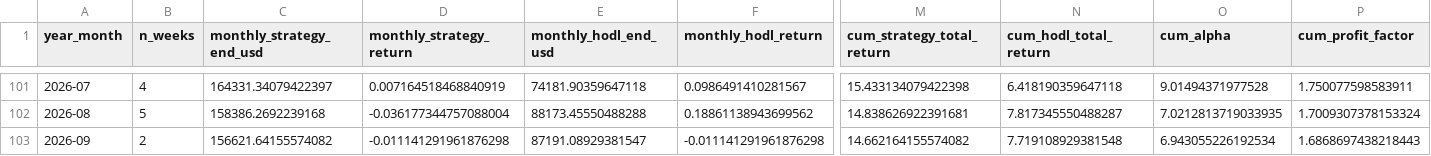
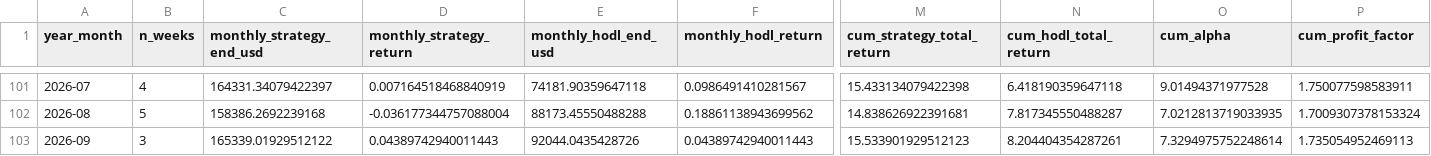
Before and after one commit to FelixClements/prism, a CSV file: price_forecast/sma8_16_kpis_monthly.csv, drawn as a sheet; only a part is shown, gaps mark what is left out; the diff covers the shown part only; the diff names each change by its address in the sheet, - before the commit and + after, or states it on an @@ line.

```diff
--- a/price_forecast/sma8_16_kpis_monthly.csv
+++ b/price_forecast/sma8_16_kpis_monthly.csv
-B103 (n_weeks): 2
+B103 (n_weeks): 3
-C103 (monthly_strategy_end_usd): 156621.64155574082
+C103 (monthly_strategy_end_usd): 165339.01929512122
-D103 (monthly_strategy_return): -0.011141291961876298
+D103 (monthly_strategy_return): 0.04389742940011443
-E103 (monthly_hodl_end_usd): 87191.08929381547
+E103 (monthly_hodl_end_usd): 92044.0435428726
-F103 (monthly_hodl_return): -0.011141291961876298
+F103 (monthly_hodl_return): 0.04389742940011443
-M103 (cum_strategy_total_return): 14.662164155574082
+M103 (cum_strategy_total_return): 15.533901929512123
-N103 (cum_hodl_total_return): 7.719108929381548
+N103 (cum_hodl_total_return): 8.204404354287261
-O103 (cum_alpha): 6.943055226192534
+O103 (cum_alpha): 7.3294975752248614
-P103 (cum_profit_factor): 1.6868697438218443
+P103 (cum_profit_factor): 1.735054952469113
```
Also changed, not shown: 4 edited cells elsewhere in this file, 23 other files.
